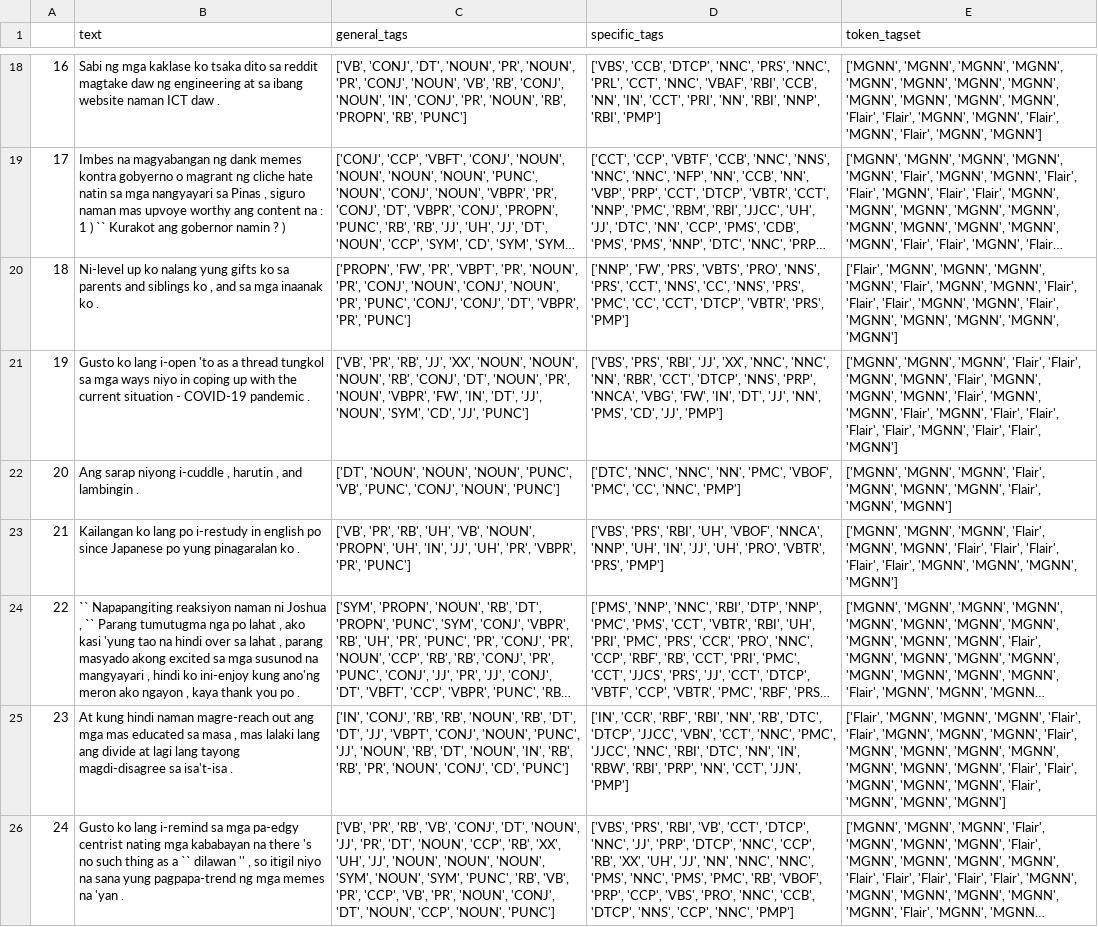
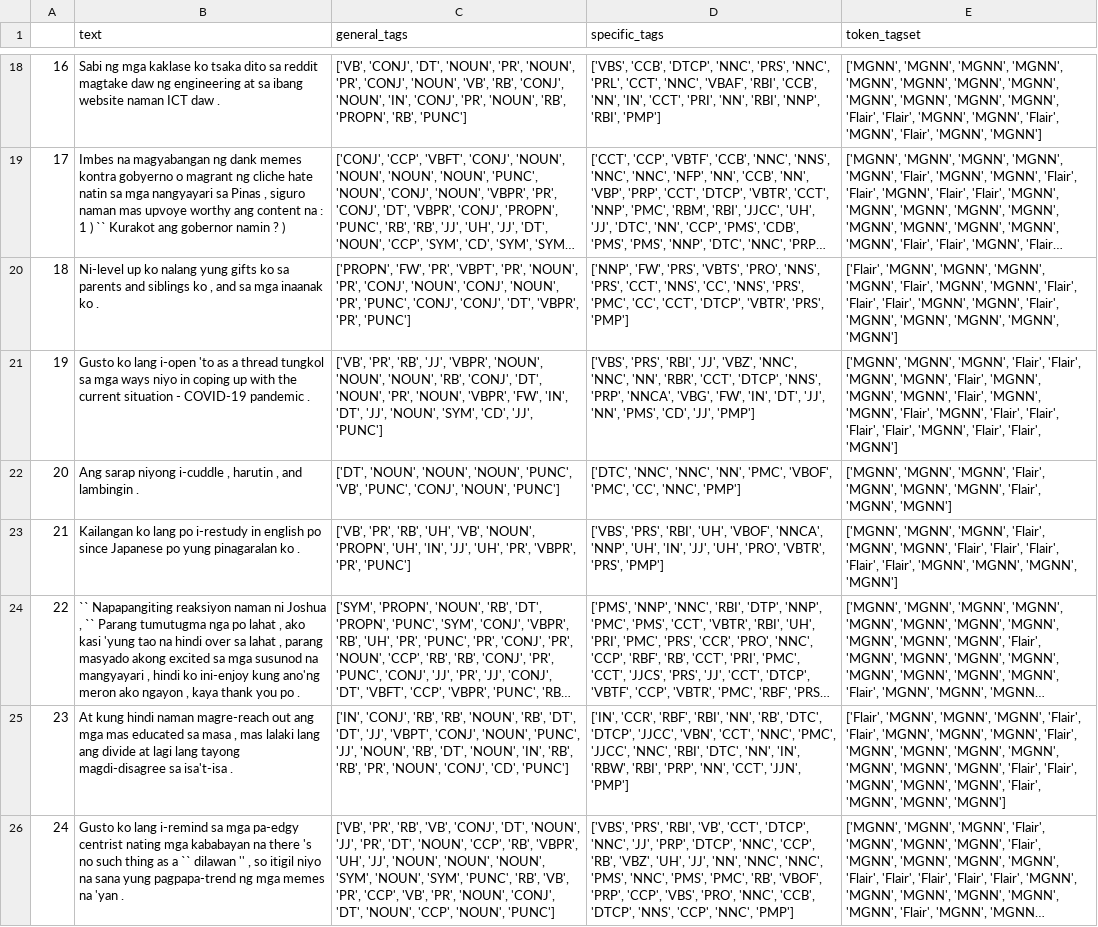
Before and after one commit to adriiiian/Filipino-English-POST, a CSV file: output/intraword/Flair-FSPOST-Combination-1-intraword.csv, drawn as a sheet; only a part is shown, gaps mark what is left out; long unchanged cells end in …; the diff names each change by its address in the sheet, - before the commit and + after, or states it on an @@ line.

```diff
--- a/output/intraword/Flair-FSPOST-Combination-1-intraword.csv
+++ b/output/intraword/Flair-FSPOST-Combination-1-intraword.csv
-C21 (general_tags): …'RB', 'JJ', 'XX', 'NOUN', 'NOUN',…
+C21 (general_tags): …'RB', 'JJ', 'VBPR', 'NOUN', 'NOUN',…
-D21 (specific_tags): …'RBI', 'JJ', 'XX', 'NNC', 'NNC',…
+D21 (specific_tags): …'RBI', 'JJ', 'VBZ', 'NNC', 'NNC',…
-C26 (general_tags): …'CCP', 'RB', 'XX', 'UH', 'JJ',…
+C26 (general_tags): …'CCP', 'RB', 'VBPR', 'UH', 'JJ',…
-D26 (specific_tags): …'CCP', 'RB', 'XX', 'UH', 'JJ',…
+D26 (specific_tags): …'CCP', 'RB', 'VBZ', 'UH', 'JJ',…
```
Also changed, not shown: output/intraword/Flair-FSPOST-Combination-2-intraword.csv, output/intraword/Spacy-FSPOST-Combination-1-intraword.csv, 4 other files.
